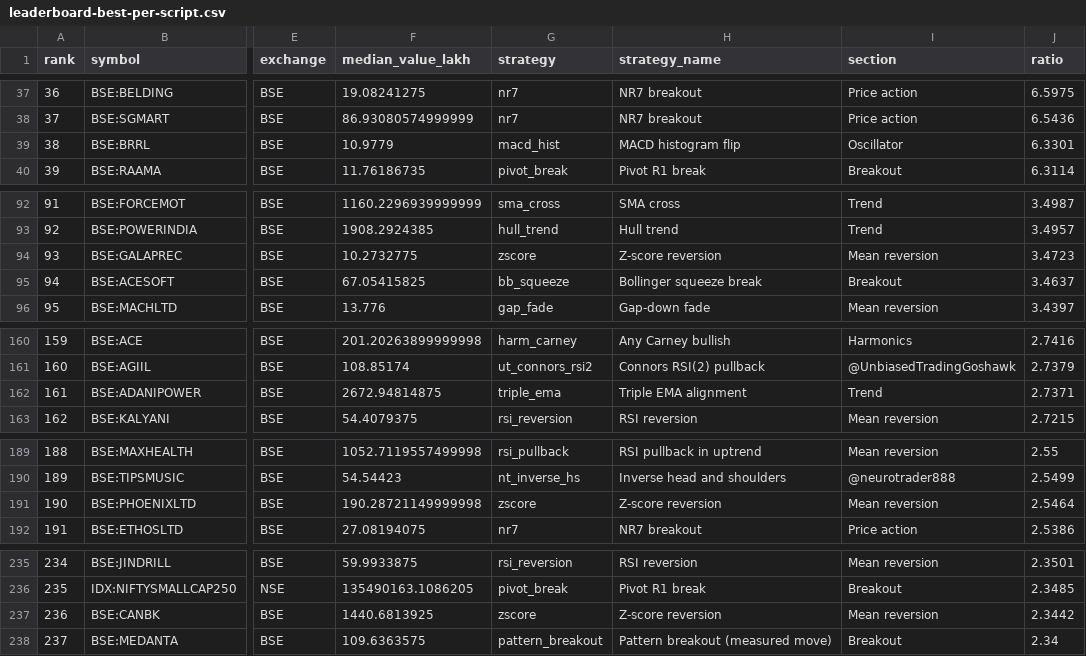
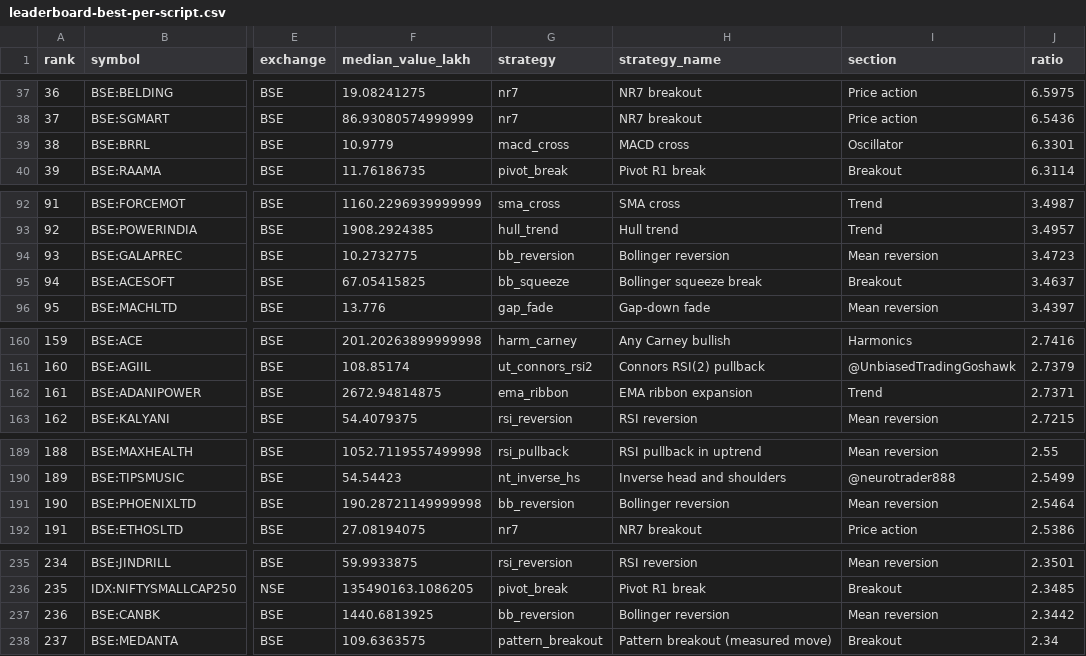
Before and after one commit to garv08/Trade-Observability-Platform, a CSV file: results/leaderboard-best-per-script.csv, drawn as a sheet; only a part is shown, gaps mark what is left out; the diff covers the shown part only; the diff names each change by its address in the sheet, - before the commit and + after, or states it on an @@ line.

Commit message:
TOP 0.4.0: rank strategies by return / max drawdown across stocks; reproducible results
- Leaderboard 'By strategy' view: median total return / |max DD| across qualifying scripts
  (no CAGR cut), with spread, hit rates, beat-buy-and-hold and best script; CSV + API
- top-leaderboard --results DIR rebuilds every committed CSV with fixed settings,
  --strategies FILE exports the ranking; name tie-breakers make output byte-identical
- results/strategy-ranking-return-dd.csv, README section 9 and screenshot

```diff
--- a/results/leaderboard-best-per-script.csv
+++ b/results/leaderboard-best-per-script.csv
-G39 (strategy): macd_hist
+G39 (strategy): macd_cross
-H39 (strategy_name): MACD histogram flip
+H39 (strategy_name): MACD cross
-G94 (strategy): zscore
+G94 (strategy): bb_reversion
-H94 (strategy_name): Z-score reversion
+H94 (strategy_name): Bollinger reversion
-G162 (strategy): triple_ema
+G162 (strategy): ema_ribbon
-H162 (strategy_name): Triple EMA alignment
+H162 (strategy_name): EMA ribbon expansion
-G191 (strategy): zscore
+G191 (strategy): bb_reversion
-H191 (strategy_name): Z-score reversion
+H191 (strategy_name): Bollinger reversion
-G237 (strategy): zscore
+G237 (strategy): bb_reversion
-H237 (strategy_name): Z-score reversion
+H237 (strategy_name): Bollinger reversion
```
Also changed, not shown: 60 edited cells elsewhere in this file, 18 other files.
